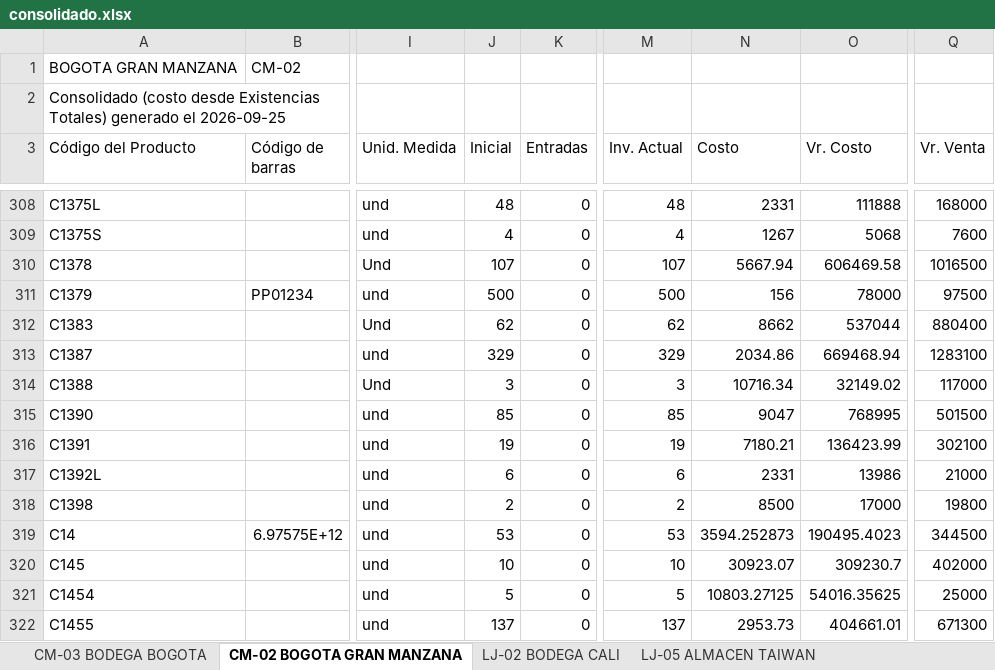
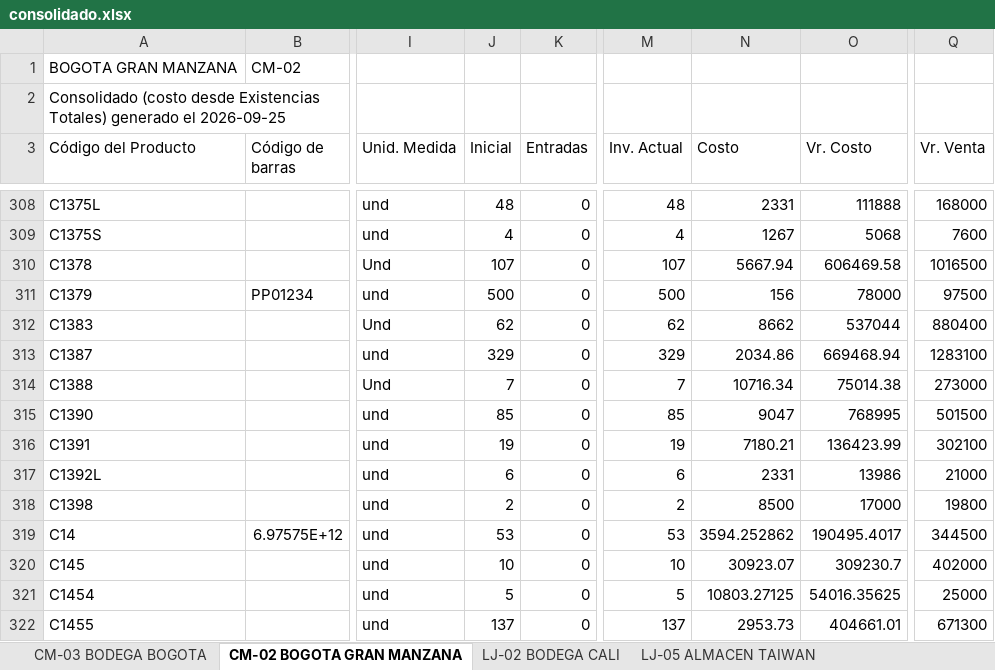
Before and after one commit to jeicardu03/vsummer-dashboard-toys, an Excel workbook: consolidado.xlsx, sheet CM-02 BOGOTA GRAN MANZANA, drawn as a sheet; only a part is shown, gaps mark what is left out; values as stored, in another font and other column widths than the file's, no borders; the diff covers the shown part only; the diff names each change by its address in the sheet, - before the commit and + after, or states it on an @@ line.

Commit message:
Actualizacion diaria del dashboard de inventarios

```diff
--- a/consolidado.xlsx (sheet CM-02 BOGOTA GRAN MANZANA)
+++ b/consolidado.xlsx (sheet CM-02 BOGOTA GRAN MANZANA)
-J314 (Inicial): 3
+J314 (Inicial): 7
-M314 (Inv. Actual): 3
+M314 (Inv. Actual): 7
-O314 (Vr. Costo): 32149.02
+O314 (Vr. Costo): 75014.38
-Q314 (Vr. Venta): 117000
+Q314 (Vr. Venta): 273000
-N319 (Costo): 3594.252873
+N319 (Costo): 3594.252862
-O319 (Vr. Costo): 190495.4023
+O319 (Vr. Costo): 190495.4017
```
Also changed, not shown: 1 added row and 101 edited cells elsewhere in this sheet, sheet CM-105 CTG TOP OPEN, sheet 02 LOCAL 32, sheet LJ-05 ALMACEN TAIWAN, sheet LJ-101 ALMACEN BUCARAMANGA, sheet CM-03 BODEGA BOGOTA, sheet LJ-100 BODEGA BUCARAMANGA, 4 more sheets, bodegas/CM-03.xlsx, bodegas/LJ-02.xlsx, 12 other files.
